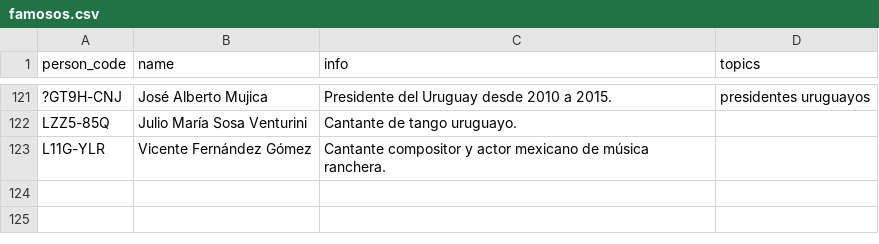
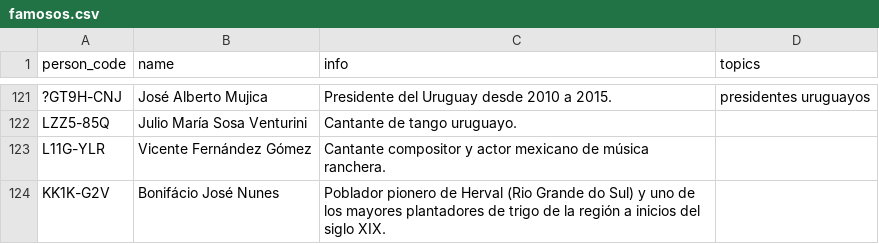
Before and after one commit to Teo1840/famousrelatives, a CSV file: famosos.csv, drawn as a sheet; only a part is shown, gaps mark what is left out; the diff names each change by its address in the sheet, - before the commit and + after, or states it on an @@ line.

```diff
--- a/famosos.csv
+++ b/famosos.csv
+row 124: KK1K-G2V | Bonifácio José Nunes | Poblador pionero de Herval (Rio Grande do Sul) y uno de los mayores plantadores de trigo de la región a inicios del siglo XIX.
```
Also changed, not shown: 10 other files.
